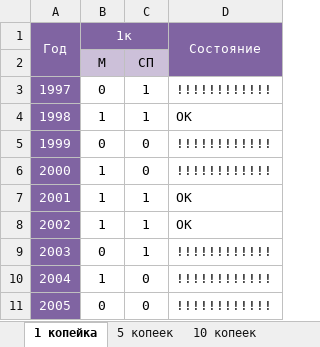
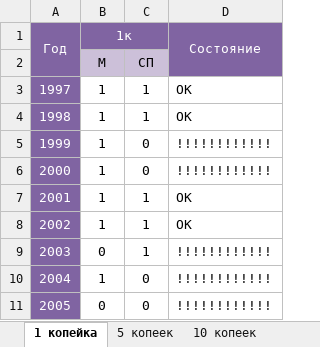
Before and after one commit to DartAlexator/CoinCollection, an Excel workbook: Collections/РФ/Монеты регулярного чекана 1997-н.в..xlsx, sheet 1 копейка, drawn as a sheet; only a part is shown; values as stored, in another font and other column widths than the file's, no borders; charts and pictures and conditional formats not drawn; the diff names each change by its address in the sheet, - before the commit and + after, or states it on an @@ line.

```diff
--- a/Collections/РФ/Монеты регулярного чекана 1997-н.в..xlsx (sheet 1 копейка)
+++ b/Collections/РФ/Монеты регулярного чекана 1997-н.в..xlsx (sheet 1 копейка)
-B3 (1к): 0
+B3 (1к): 1
-D3 (Состояние): !!!!!!!!!!!!
+D3 (Состояние): OK
-B5 (1к): 0
+B5 (1к): 1
```
Also changed, not shown: sheet Обзор, sheet 50 копеек, sheet 5 копеек, sheet 2 рубля, charts or pictures, Collections/Евро/Евро погодовка 1999-н.в. + юбилейные.xlsx, Collections/РФ/Юбилейные монеты России из недрагоценных металлов 1999 - н.в..xlsx, 3 other files.
